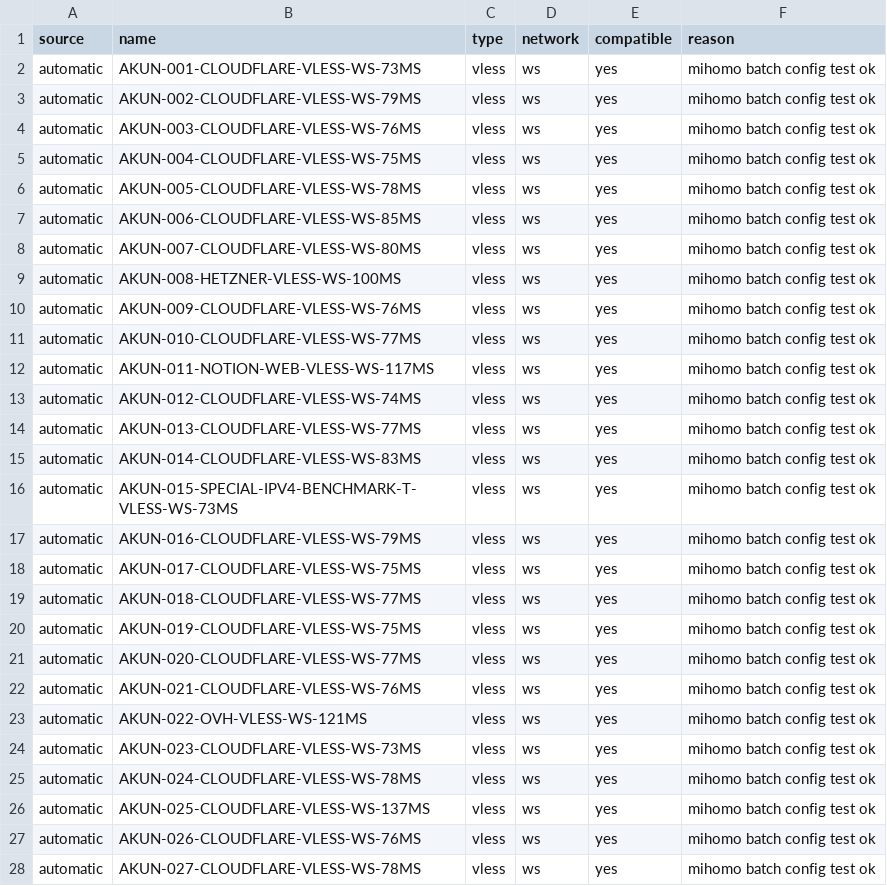
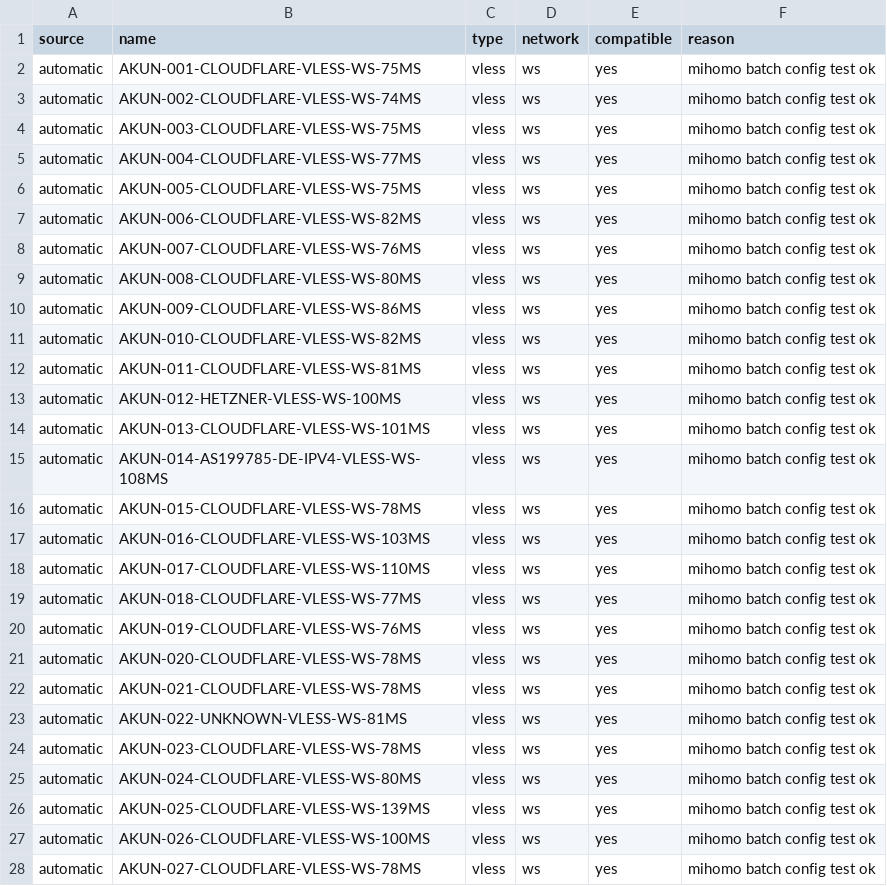
Before and after one commit to adiorany3/HerYaml, a CSV file: openclash_compat_report.csv, drawn as a sheet; only a part is shown; the diff covers the shown part only.

```diff
--- a/openclash_compat_report.csv
+++ b/openclash_compat_report.csv
@@ -1,28 +1,28 @@
 source,name,type,network,compatible,reason
-automatic,AKUN-001-CLOUDFLARE-VLESS-WS-73MS,vless,ws,yes,mihomo batch config test ok
-automatic,AKUN-002-CLOUDFLARE-VLESS-WS-79MS,vless,ws,yes,mihomo batch config test ok
-automatic,AKUN-003-CLOUDFLARE-VLESS-WS-76MS,vless,ws,yes,mihomo batch config test ok
-automatic,AKUN-004-CLOUDFLARE-VLESS-WS-75MS,vless,ws,yes,mihomo batch config test ok
-automatic,AKUN-005-CLOUDFLARE-VLESS-WS-78MS,vless,ws,yes,mihomo batch config test ok
-automatic,AKUN-006-CLOUDFLARE-VLESS-WS-85MS,vless,ws,yes,mihomo batch config test ok
-automatic,AKUN-007-CLOUDFLARE-VLESS-WS-80MS,vless,ws,yes,mihomo batch config test ok
-automatic,AKUN-008-HETZNER-VLESS-WS-100MS,vless,ws,yes,mihomo batch config test ok
-automatic,AKUN-009-CLOUDFLARE-VLESS-WS-76MS,vless,ws,yes,mihomo batch config test ok
-automatic,AKUN-010-CLOUDFLARE-VLESS-WS-77MS,vless,ws,yes,mihomo batch config test ok
-automatic,AKUN-011-NOTION-WEB-VLESS-WS-117MS,vless,ws,yes,mihomo batch config test ok
-automatic,AKUN-012-CLOUDFLARE-VLESS-WS-74MS,vless,ws,yes,mihomo batch config test ok
-automatic,AKUN-013-CLOUDFLARE-VLESS-WS-77MS,vless,ws,yes,mihomo batch config test ok
-automatic,AKUN-014-CLOUDFLARE-VLESS-WS-83MS,vless,ws,yes,mihomo batch config test ok
-automatic,AKUN-015-SPECIAL-IPV4-BENCHMARK-T-VLESS-WS-73MS,vless,ws,yes,mihomo batch config test ok
-automatic,AKUN-016-CLOUDFLARE-VLESS-WS-79MS,vless,ws,yes,mihomo batch config test ok
-automatic,AKUN-017-CLOUDFLARE-VLESS-WS-75MS,vless,ws,yes,mihomo batch config test ok
+automatic,AKUN-001-CLOUDFLARE-VLESS-WS-75MS,vless,ws,yes,mihomo batch config test ok
+automatic,AKUN-002-CLOUDFLARE-VLESS-WS-74MS,vless,ws,yes,mihomo batch config test ok
+automatic,AKUN-003-CLOUDFLARE-VLESS-WS-75MS,vless,ws,yes,mihomo batch config test ok
+automatic,AKUN-004-CLOUDFLARE-VLESS-WS-77MS,vless,ws,yes,mihomo batch config test ok
+automatic,AKUN-005-CLOUDFLARE-VLESS-WS-75MS,vless,ws,yes,mihomo batch config test ok
+automatic,AKUN-006-CLOUDFLARE-VLESS-WS-82MS,vless,ws,yes,mihomo batch config test ok
+automatic,AKUN-007-CLOUDFLARE-VLESS-WS-76MS,vless,ws,yes,mihomo batch config test ok
+automatic,AKUN-008-CLOUDFLARE-VLESS-WS-80MS,vless,ws,yes,mihomo batch config test ok
+automatic,AKUN-009-CLOUDFLARE-VLESS-WS-86MS,vless,ws,yes,mihomo batch config test ok
+automatic,AKUN-010-CLOUDFLARE-VLESS-WS-82MS,vless,ws,yes,mihomo batch config test ok
+automatic,AKUN-011-CLOUDFLARE-VLESS-WS-81MS,vless,ws,yes,mihomo batch config test ok
+automatic,AKUN-012-HETZNER-VLESS-WS-100MS,vless,ws,yes,mihomo batch config test ok
+automatic,AKUN-013-CLOUDFLARE-VLESS-WS-101MS,vless,ws,yes,mihomo batch config test ok
+automatic,AKUN-014-AS199785-DE-IPV4-VLESS-WS-108MS,vless,ws,yes,mihomo batch config test ok
+automatic,AKUN-015-CLOUDFLARE-VLESS-WS-78MS,vless,ws,yes,mihomo batch config test ok
+automatic,AKUN-016-CLOUDFLARE-VLESS-WS-103MS,vless,ws,yes,mihomo batch config test ok
+automatic,AKUN-017-CLOUDFLARE-VLESS-WS-110MS,vless,ws,yes,mihomo batch config test ok
 automatic,AKUN-018-CLOUDFLARE-VLESS-WS-77MS,vless,ws,yes,mihomo batch config test ok
-automatic,AKUN-019-CLOUDFLARE-VLESS-WS-75MS,vless,ws,yes,mihomo batch config test ok
-automatic,AKUN-020-CLOUDFLARE-VLESS-WS-77MS,vless,ws,yes,mihomo batch config test ok
-automatic,AKUN-021-CLOUDFLARE-VLESS-WS-76MS,vless,ws,yes,mihomo batch config test ok
-automatic,AKUN-022-OVH-VLESS-WS-121MS,vless,ws,yes,mihomo batch config test ok
-automatic,AKUN-023-CLOUDFLARE-VLESS-WS-73MS,vless,ws,yes,mihomo batch config test ok
-automatic,AKUN-024-CLOUDFLARE-VLESS-WS-78MS,vless,ws,yes,mihomo batch config test ok
-automatic,AKUN-025-CLOUDFLARE-VLESS-WS-137MS,vless,ws,yes,mihomo batch config test ok
-automatic,AKUN-026-CLOUDFLARE-VLESS-WS-76MS,vless,ws,yes,mihomo batch config test ok
+automatic,AKUN-019-CLOUDFLARE-VLESS-WS-76MS,vless,ws,yes,mihomo batch config test ok
+automatic,AKUN-020-CLOUDFLARE-VLESS-WS-78MS,vless,ws,yes,mihomo batch config test ok
+automatic,AKUN-021-CLOUDFLARE-VLESS-WS-78MS,vless,ws,yes,mihomo batch config test ok
+automatic,AKUN-022-UNKNOWN-VLESS-WS-81MS,vless,ws,yes,mihomo batch config test ok
+automatic,AKUN-023-CLOUDFLARE-VLESS-WS-78MS,vless,ws,yes,mihomo batch config test ok
+automatic,AKUN-024-CLOUDFLARE-VLESS-WS-80MS,vless,ws,yes,mihomo batch config test ok
+automatic,AKUN-025-CLOUDFLARE-VLESS-WS-139MS,vless,ws,yes,mihomo batch config test ok
+automatic,AKUN-026-CLOUDFLARE-VLESS-WS-100MS,vless,ws,yes,mihomo batch config test ok
 automatic,AKUN-027-CLOUDFLARE-VLESS-WS-78MS,vless,ws,yes,mihomo batch config test ok
```
Also changed, not shown: 33 edited cells elsewhere in this file, nekobox_test_report.csv, urltest_report.csv, 9 other files.
